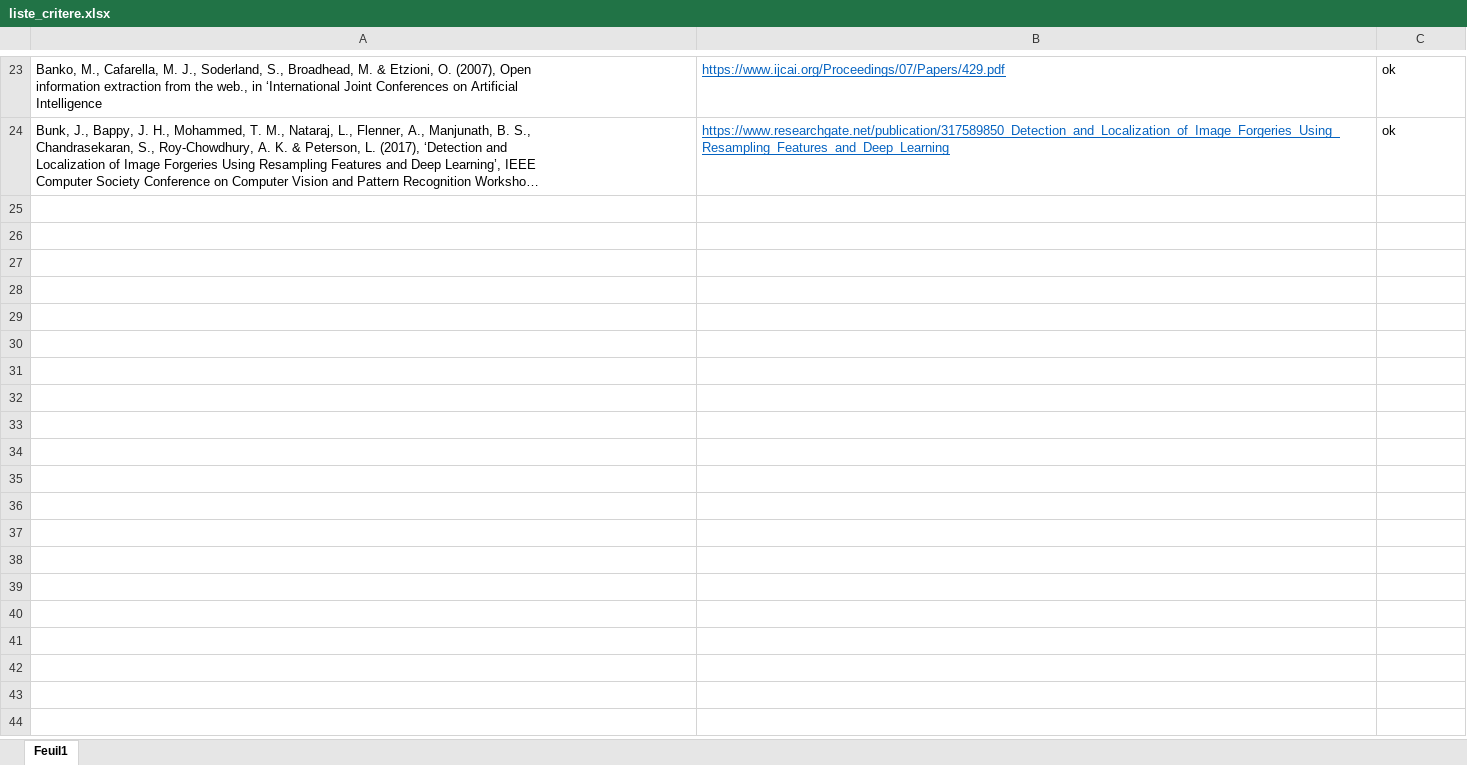
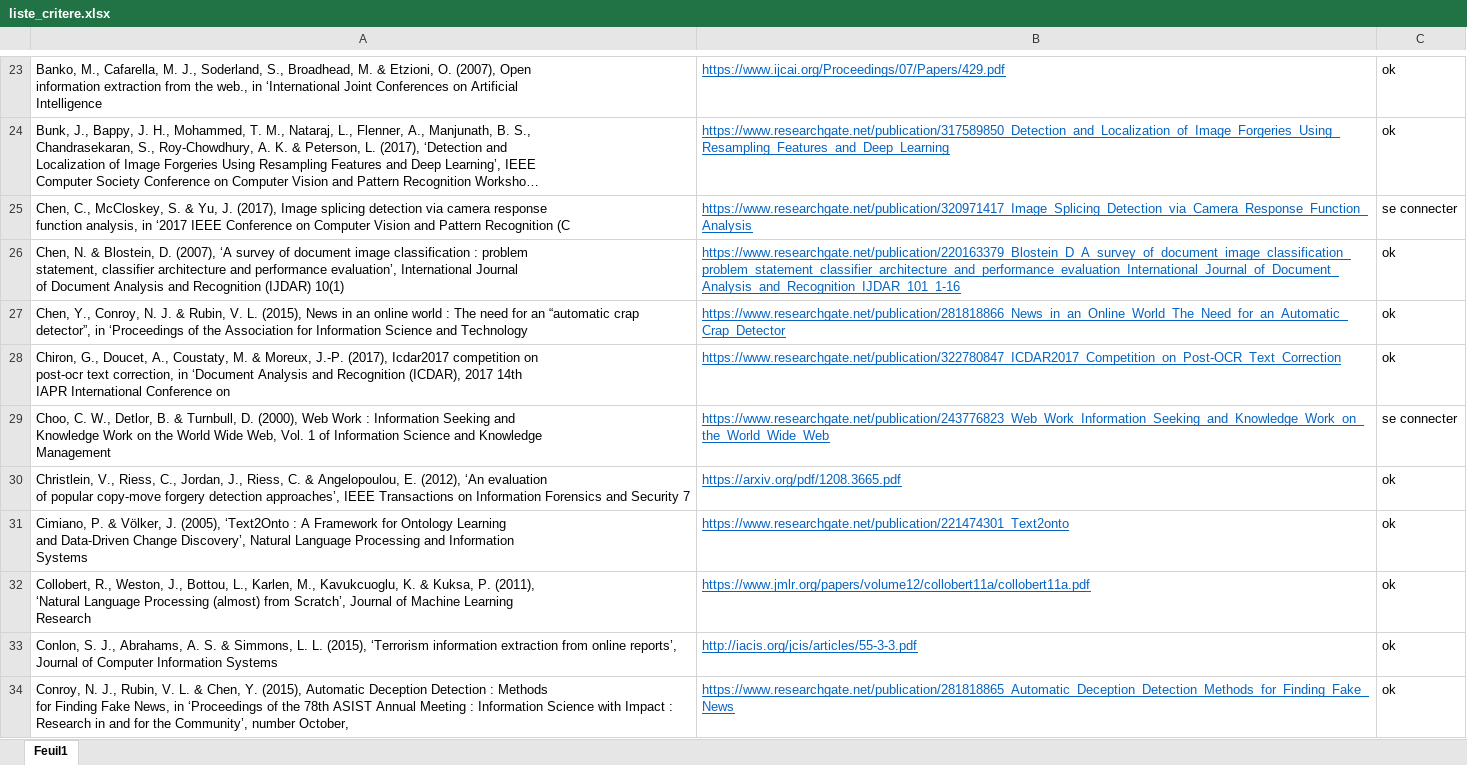
Before and after one commit to nostralliance/Fraude, an Excel workbook: code_Tom/ticket_de_caisse/recherche/liste_critere.xlsx, sheet Feuil1, drawn as a sheet; only a part is shown, gaps mark what is left out; long unchanged cells end in …; values as stored, in another font and other column widths than the file's, no borders; table styles not drawn; ↵ is a line break in a cell; the diff covers the shown part only; the diff names each change by its address in the sheet, - before the commit and + after, or states it on an @@ line.

Commit message:
update

```diff
--- a/code_Tom/ticket_de_caisse/recherche/liste_critere.xlsx (sheet Feuil1)
+++ b/code_Tom/ticket_de_caisse/recherche/liste_critere.xlsx (sheet Feuil1)
+row 25: Chen, C., McCloskey, S. & Yu, J. (2017), Image splicing detection via camera response ↵ function analysis, in ‘2017 IEEE Conference on Computer Vision and Pattern Recognition (C | https://www.researchgate.net/publication/320971417_Image_Splicing_Detection_via_Camera_Response_Function_Analysis | se connecter
+row 26: Chen, N. & Blostein, D. (2007), ‘A survey of document image classification : problem ↵ statement, classifier architecture and performance evaluation’, International Journal ↵ of Document Analysis and Recognition (IJDAR) 10(1) | https://www.researchgate.net/publication/220163379_Blostein_D_A_survey_of_document_image_classification_problem_statement_classifier_architecture_and_performance_evaluation_International_Journal_of_Document_Analysis_and_Recognition_IJDAR_101_1-16 | ok
+row 27: Chen, Y., Conroy, N. J. & Rubin, V. L. (2015), News in an online world : The need for an “automatic crap detector”, in ‘Proceedings of the Association for Information Science and Technology | https://www.researchgate.net/publication/281818866_News_in_an_Online_World_The_Need_for_an_Automatic_Crap_Detector | ok
+row 28: Chiron, G., Doucet, A., Coustaty, M. & Moreux, J.-P. (2017), Icdar2017 competition on ↵ post-ocr text correction, in ‘Document Analysis and Recognition (ICDAR), 2017 14th ↵ IAPR International Conference on | https://www.researchgate.net/publication/322780847_ICDAR2017_Competition_on_Post-OCR_Text_Correction | ok
+row 29: Choo, C. W., Detlor, B. & Turnbull, D. (2000), Web Work : Information Seeking and ↵ Knowledge Work on the World Wide Web, Vol. 1 of Information Science and Knowledge ↵ Management | https://www.researchgate.net/publication/243776823_Web_Work_Information_Seeking_and_Knowledge_Work_on_the_World_Wide_Web | se connecter
+row 30: Christlein, V., Riess, C., Jordan, J., Riess, C. & Angelopoulou, E. (2012), ‘An evaluation ↵ of popular copy-move forgery detection approaches’, IEEE Transactions on Information Forensics and Security 7 | https://arxiv.org/pdf/1208.3665.pdf | ok
+row 31: Cimiano, P. & Völker, J. (2005), ‘Text2Onto : A Framework for Ontology Learning ↵ and Data-Driven Change Discovery’, Natural Language Processing and Information ↵ Systems | https://www.researchgate.net/publication/221474301_Text2onto | ok
+row 32: Collobert, R., Weston, J., Bottou, L., Karlen, M., Kavukcuoglu, K. & Kuksa, P. (2011), ↵ ‘Natural Language Processing (almost) from Scratch’, Journal of Machine Learning ↵ Research | https://www.jmlr.org/papers/volume12/collobert11a/collobert11a.pdf | ok
+row 33: Conlon, S. J., Abrahams, A. S. & Simmons, L. L. (2015), ‘Terrorism information extraction from online reports’, Journal of Computer Information Systems | http://iacis.org/jcis/articles/55-3-3.pdf | ok
+row 34: Conroy, N. J., Rubin, V. L. & Chen, Y. (2015), Automatic Deception Detection : Methods ↵ for Finding Fake News, in ‘Proceedings of the 78th ASIST Annual Meeting : Information Science with Impact : Research in and for the Community’, number October, | https://www.researchgate.net/publication/281818865_Automatic_Deception_Detection_Methods_for_Finding_Fake_News | ok
```
Also changed, not shown: 53 added rows elsewhere in this sheet.
